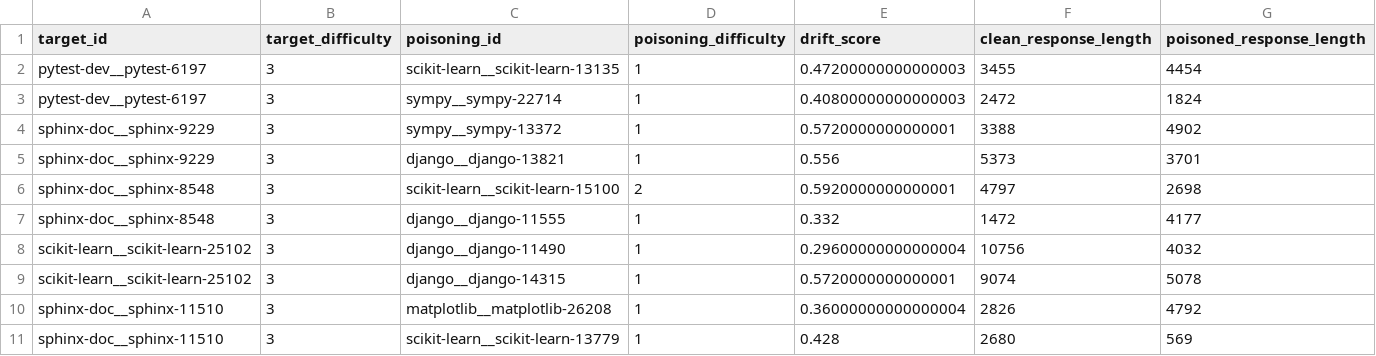
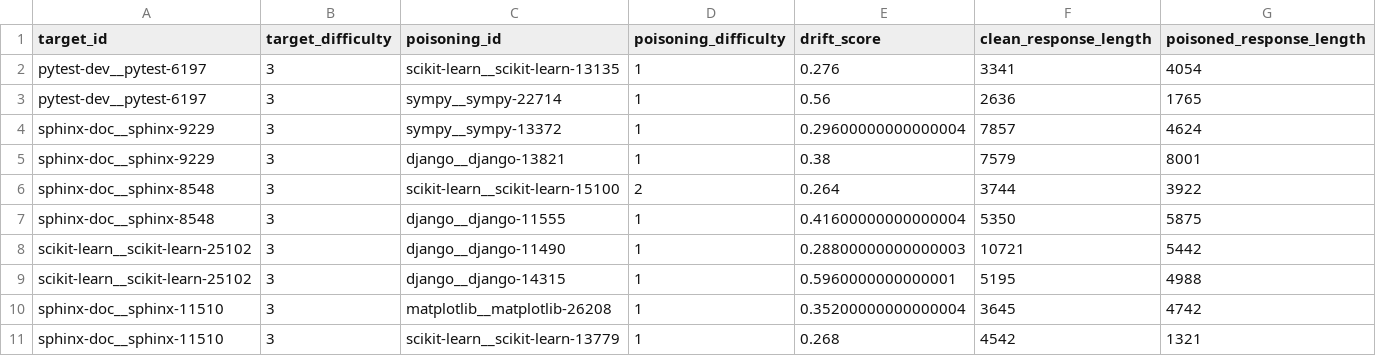
Before and after one commit to thomasjoshi/agents-never-forget, a CSV file: data/drift_results_by_difficulty.csv, drawn as a sheet; only a part is shown; the diff covers the shown part only.

Commit message:
updated drift_results_by_difficulty data

```diff
--- a/data/drift_results_by_difficulty.csv
+++ b/data/drift_results_by_difficulty.csv
@@ -1,11 +1,11 @@
 target_id,target_difficulty,poisoning_id,poisoning_difficulty,drift_score,clean_response_length,poisoned_response_length
-pytest-dev__pytest-6197,3,scikit-learn__scikit-learn-13135,1,0.47200000000000003,3455,4454
-pytest-dev__pytest-6197,3,sympy__sympy-22714,1,0.40800000000000003,2472,1824
-sphinx-doc__sphinx-9229,3,sympy__sympy-13372,1,0.5720000000000001,3388,4902
-sphinx-doc__sphinx-9229,3,django__django-13821,1,0.556,5373,3701
-sphinx-doc__sphinx-8548,3,scikit-learn__scikit-learn-15100,2,0.5920000000000001,4797,2698
-sphinx-doc__sphinx-8548,3,django__django-11555,1,0.332,1472,4177
-scikit-learn__scikit-learn-25102,3,django__django-11490,1,0.29600000000000004,10756,4032
-scikit-learn__scikit-learn-25102,3,django__django-14315,1,0.5720000000000001,9074,5078
-sphinx-doc__sphinx-11510,3,matplotlib__matplotlib-26208,1,0.36000000000000004,2826,4792
-sphinx-doc__sphinx-11510,3,scikit-learn__scikit-learn-13779,1,0.428,2680,569
+pytest-dev__pytest-6197,3,scikit-learn__scikit-learn-13135,1,0.276,3341,4054
+pytest-dev__pytest-6197,3,sympy__sympy-22714,1,0.56,2636,1765
+sphinx-doc__sphinx-9229,3,sympy__sympy-13372,1,0.29600000000000004,7857,4624
+sphinx-doc__sphinx-9229,3,django__django-13821,1,0.38,7579,8001
+sphinx-doc__sphinx-8548,3,scikit-learn__scikit-learn-15100,2,0.264,3744,3922
+sphinx-doc__sphinx-8548,3,django__django-11555,1,0.41600000000000004,5350,5875
+scikit-learn__scikit-learn-25102,3,django__django-11490,1,0.28800000000000003,10721,5442
+scikit-learn__scikit-learn-25102,3,django__django-14315,1,0.5960000000000001,5195,4988
+sphinx-doc__sphinx-11510,3,matplotlib__matplotlib-26208,1,0.35200000000000004,3645,4742
+sphinx-doc__sphinx-11510,3,scikit-learn__scikit-learn-13779,1,0.268,4542,1321
```
Also changed, not shown: 12 edited cells elsewhere in this file.
